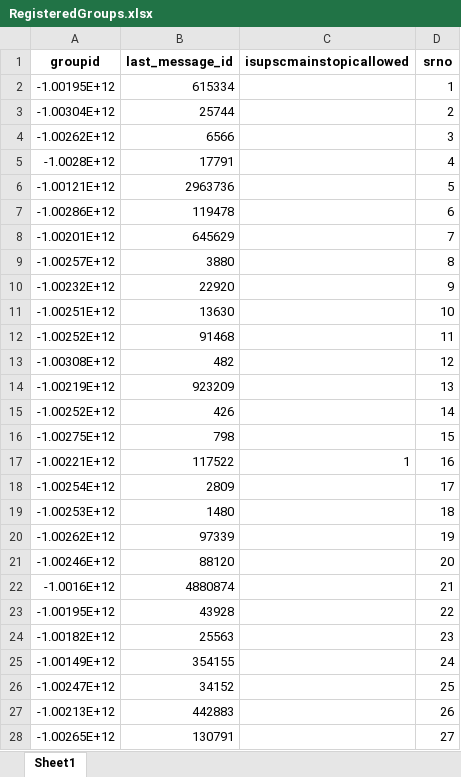
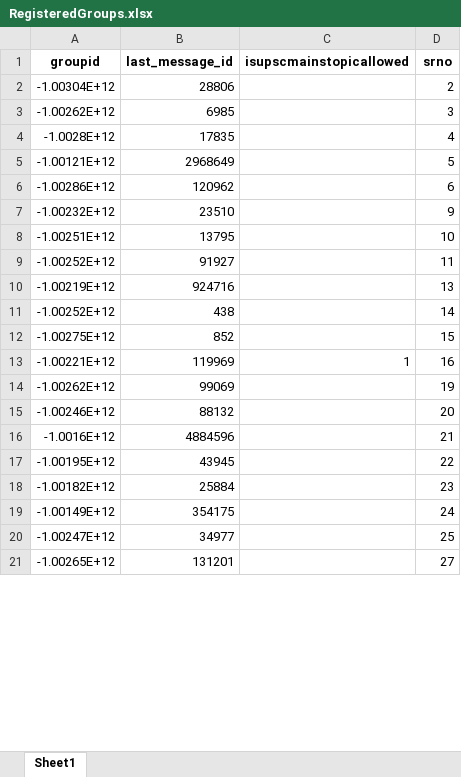
Before and after one commit to TheDevShivansh01/ShivHelperSpoken, an Excel workbook: UserScore/RegisteredGroups.xlsx, sheet Sheet1, drawn as a sheet; only a part is shown; values as stored, in another font and other column widths than the file's, no borders; removed rows and columns are numbered as before the commit, all else as after; the diff covers the shown part only; the diff names each change by its address in the sheet, - before the commit and + after, or states it on an @@ line.

```diff
--- a/UserScore/RegisteredGroups.xlsx (sheet Sheet1)
+++ b/UserScore/RegisteredGroups.xlsx (sheet Sheet1)
-row 2: -1.00195E+12 | 615334 |  | 1
-B2 (last_message_id): 25744
+B2 (last_message_id): 28806
-B3 (last_message_id): 6566
+B3 (last_message_id): 6985
-B4 (last_message_id): 17791
+B4 (last_message_id): 17835
-B5 (last_message_id): 2963736
+B5 (last_message_id): 2968649
-B6 (last_message_id): 119478
+B6 (last_message_id): 120962
-row 8: -1.00201E+12 | 645629 |  | 7
-row 9: -1.00257E+12 | 3880 |  | 8
-B7 (last_message_id): 22920
+B7 (last_message_id): 23510
-B8 (last_message_id): 13630
+B8 (last_message_id): 13795
-B9 (last_message_id): 91468
+B9 (last_message_id): 91927
-row 13: -1.00308E+12 | 482 |  | 12
-B10 (last_message_id): 923209
+B10 (last_message_id): 924716
-B11 (last_message_id): 426
+B11 (last_message_id): 438
-B12 (last_message_id): 798
+B12 (last_message_id): 852
-B13 (last_message_id): 117522
+B13 (last_message_id): 119969
-row 18: -1.00254E+12 | 2809 |  | 17
-row 19: -1.00253E+12 | 1480 |  | 18
-B14 (last_message_id): 97339
+B14 (last_message_id): 99069
-B15 (last_message_id): 88120
+B15 (last_message_id): 88132
-B16 (last_message_id): 4880874
+B16 (last_message_id): 4884596
-B17 (last_message_id): 43928
+B17 (last_message_id): 43945
-B18 (last_message_id): 25563
+B18 (last_message_id): 25884
-B19 (last_message_id): 354155
+B19 (last_message_id): 354175
-B20 (last_message_id): 34152
+B20 (last_message_id): 34977
-row 27: -1.00213E+12 | 442883 |  | 26
-B21 (last_message_id): 130791
+B21 (last_message_id): 131201
```
Also changed, not shown: 77 removed rows and 270 edited cells elsewhere in this sheet, UserScore/MonthlyUserScore.xlsx, UserScore/PersonalUsers.xlsx, 9 other files.
